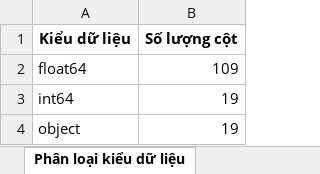
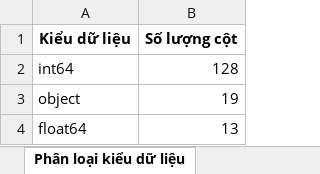
Before and after one commit to EldlichLord2004/DS102_P13_CNVN, an Excel workbook: Data/data_analysis.xlsx, sheet Phân loại kiểu dữ liệu, drawn as a sheet; values as stored, in another font and other column widths than the file's, no borders; removed rows and columns are numbered as before the commit, all else as after; the diff names each change by its address in the sheet, - before the commit and + after, or states it on an @@ line.

```diff
--- a/Data/data_analysis.xlsx (sheet Phân loại kiểu dữ liệu)
+++ b/Data/data_analysis.xlsx (sheet Phân loại kiểu dữ liệu)
-row 2: float64 | 109
-B2 (Số lượng cột): 19
+B2 (Số lượng cột): 128
+row 4: float64 | 13
```
Also changed, not shown: sheet Thống kê giá trị thiếu, sheet Thông tin cơ bản, 8 other files.
